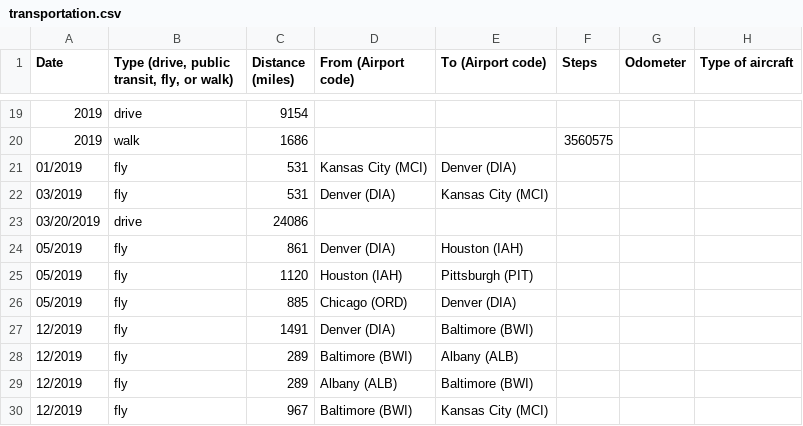
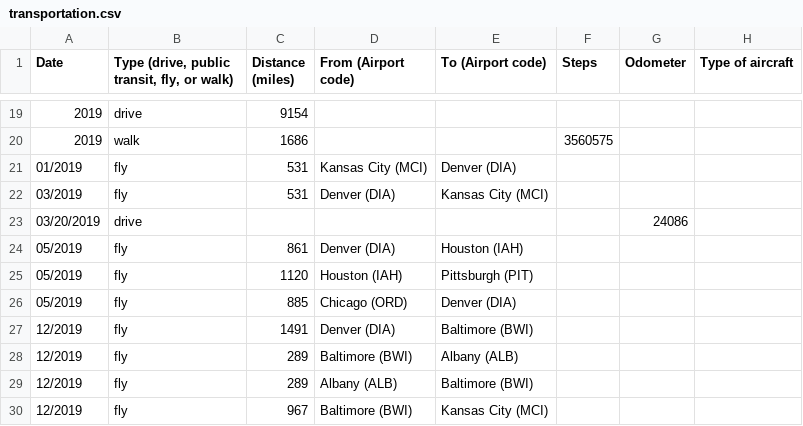
Before and after one commit to markoleszczak/markoleszczak.com, a CSV file: data/transportation.csv, drawn as a sheet; only a part is shown, gaps mark what is left out.

Commit message:
Update transportation.csv

```diff
--- a/data/transportation.csv
+++ b/data/transportation.csv
@@ -22,3 +22,3 @@ Date,"Type (drive, public transit, fly, or walk)",Distance (miles),From (Airport
 03/2019,fly,531,Denver (DIA),Kansas City (MCI),,,
-03/20/2019,drive,24086,,,,,
+03/20/2019,drive,,,,,24086,
 05/2019,fly,861,Denver (DIA),Houston (IAH),,,
```
